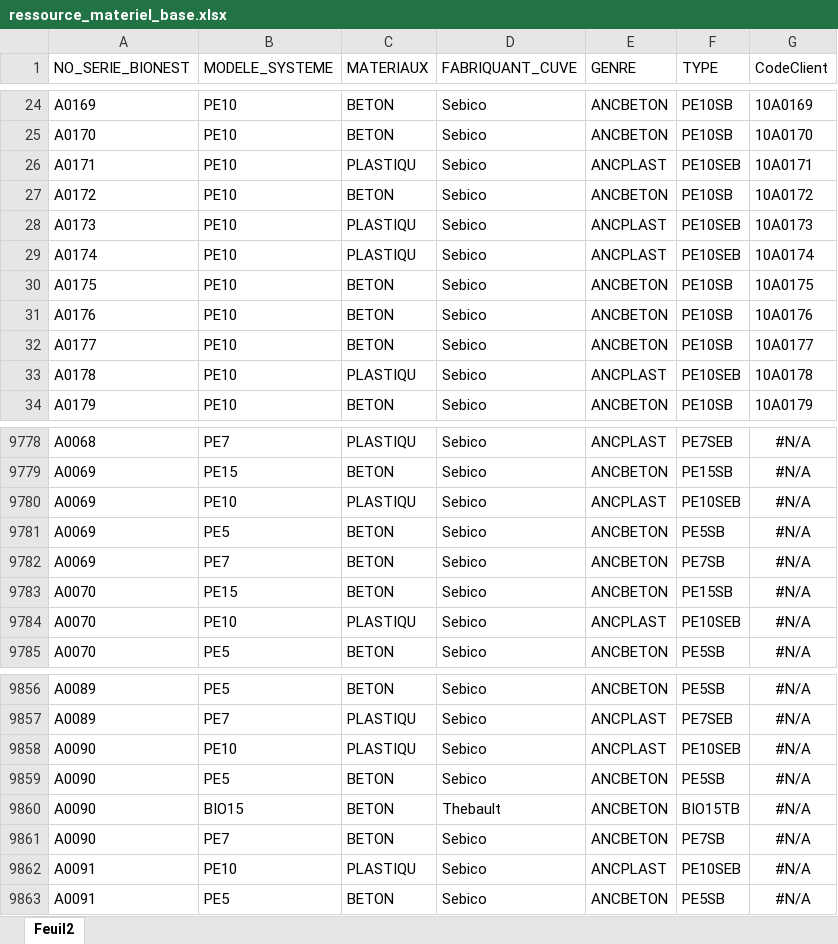
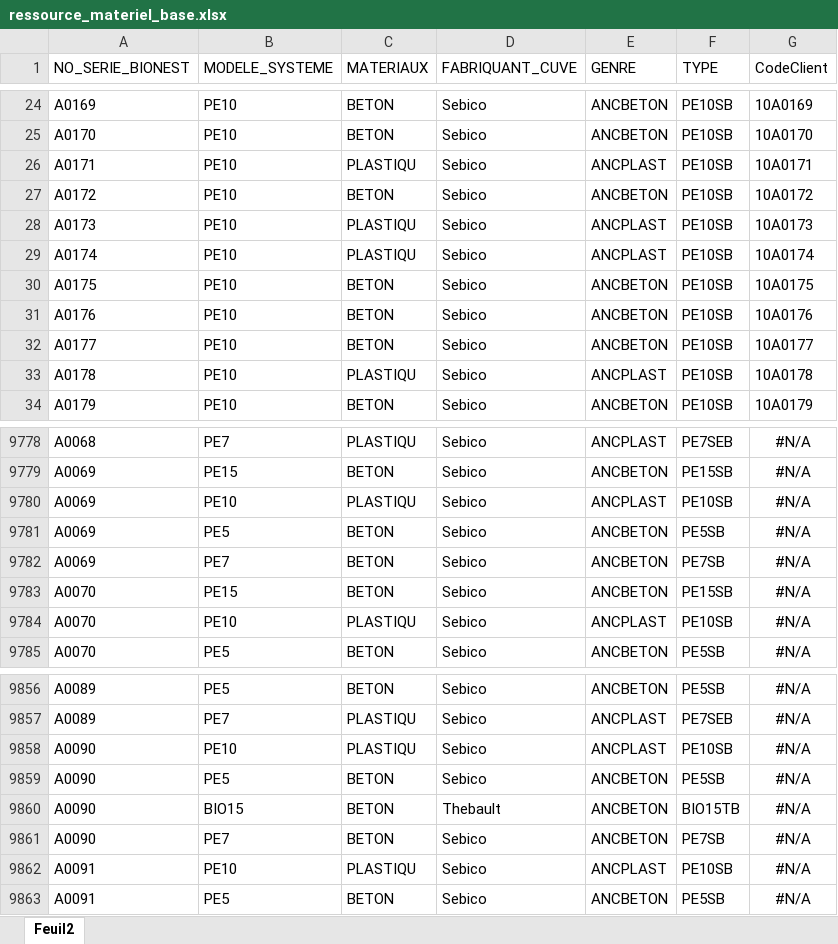
Before and after one commit to dooxsav/thinkbio, an Excel workbook: thinkbio_backend/ressources/input/MATERIELS/ressource_materiel_base.xlsx, sheet Feuil2, drawn as a sheet; only a part is shown, gaps mark what is left out; values as stored, in another font and other column widths than the file's, no borders; the diff covers the shown part only; the diff names each change by its address in the sheet, - before the commit and + after, or states it on an @@ line.

```diff
--- a/thinkbio_backend/ressources/input/MATERIELS/ressource_materiel_base.xlsx (sheet Feuil2)
+++ b/thinkbio_backend/ressources/input/MATERIELS/ressource_materiel_base.xlsx (sheet Feuil2)
-F26 (TYPE): PE10SEB
+F26 (TYPE): PE10SB
-F28:F29 (TYPE): PE10SEB
+F28:F29 (TYPE): PE10SB
-F33 (TYPE): PE10SEB
+F33 (TYPE): PE10SB
-F9780 (TYPE): PE10SEB
+F9780 (TYPE): PE10SB
-F9784 (TYPE): PE10SEB
+F9784 (TYPE): PE10SB
-F9858 (TYPE): PE10SEB
+F9858 (TYPE): PE10SB
-F9862 (TYPE): PE10SEB
+F9862 (TYPE): PE10SB
```
Also changed, not shown: 24 edited cells elsewhere in this sheet, 15 other files.
